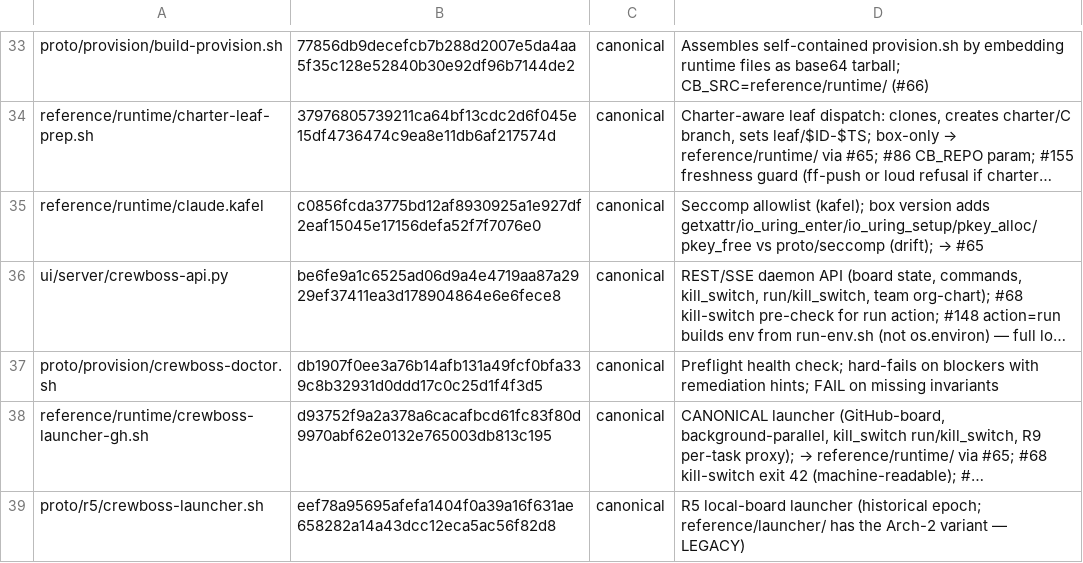
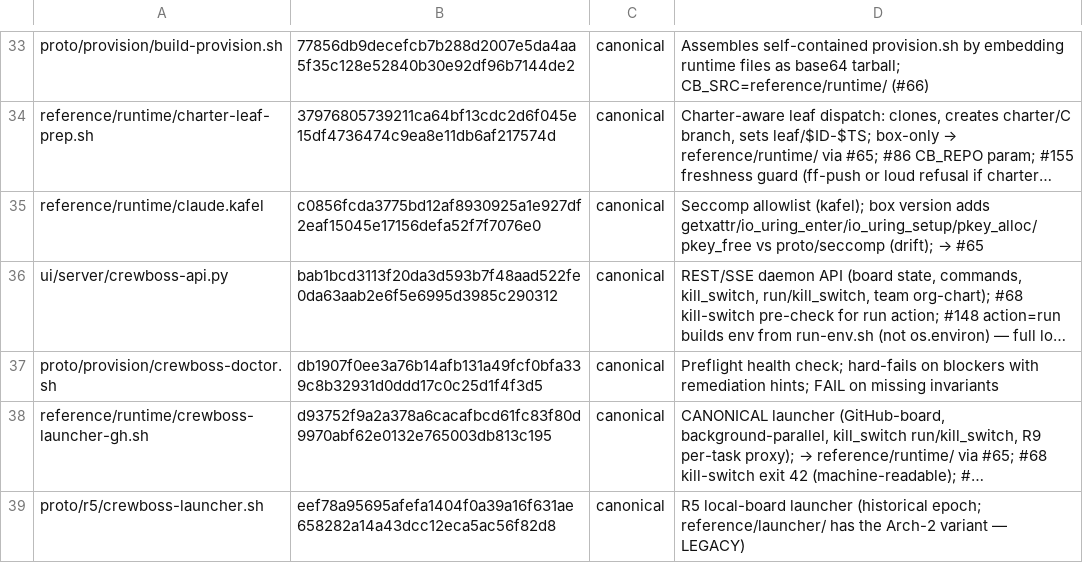
Before and after one commit to ruslan-shaydullin/crewboss, a TSV file: reference/runtime-manifest.tsv, drawn as a sheet; only a part is shown, gaps mark what is left out; long unchanged cells end in …; the diff names each change by its address in the sheet, - before the commit and + after, or states it on an @@ line.

Commit message:
chore(manifest): regen sha-lock at charter-#994 finale

```diff
--- a/reference/runtime-manifest.tsv
+++ b/reference/runtime-manifest.tsv
-B36: be6fe9a1c6525ad06d9a4e4719aa87a2929ef37411ea3d178904864e6e6fece8
+B36: bab1bcd3113f20da3d593b7f48aad522fe0da63aab2e6f5e6995d3985c290312
```
